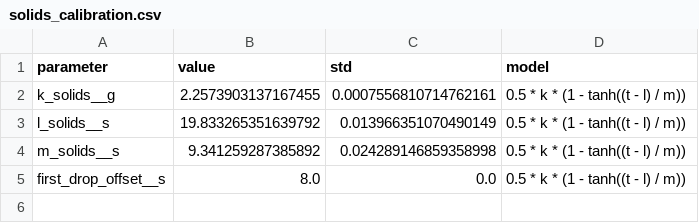
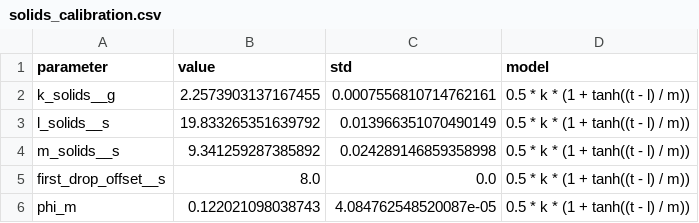
Before and after one commit to RadostW/espresso, a CSV file: fit_parameters/solids_calibration.csv, drawn as a sheet.

```diff
--- a/fit_parameters/solids_calibration.csv
+++ b/fit_parameters/solids_calibration.csv
@@ -1,5 +1,6 @@
 parameter,value,std,model
-k_solids__g,2.2573903137167455,0.0007556810714762161,0.5 * k * (1 - tanh((t - l) / m))
-l_solids__s,19.833265351639792,0.013966351070490149,0.5 * k * (1 - tanh((t - l) / m))
-m_solids__s,9.341259287385892,0.024289146859358998,0.5 * k * (1 - tanh((t - l) / m))
-first_drop_offset__s,8.0,0.0,0.5 * k * (1 - tanh((t - l) / m))
+k_solids__g,2.2573903137167455,0.0007556810714762161,0.5 * k * (1 + tanh((t - l) / m))
+l_solids__s,19.833265351639792,0.013966351070490149,0.5 * k * (1 + tanh((t - l) / m))
+m_solids__s,9.341259287385892,0.024289146859358998,0.5 * k * (1 + tanh((t - l) / m))
+first_drop_offset__s,8.0,0.0,0.5 * k * (1 + tanh((t - l) / m))
+phi_m,0.122021098038743,4.084762548520087e-05,0.5 * k * (1 + tanh((t - l) / m))
```
Also changed, not shown: 3 other files.
